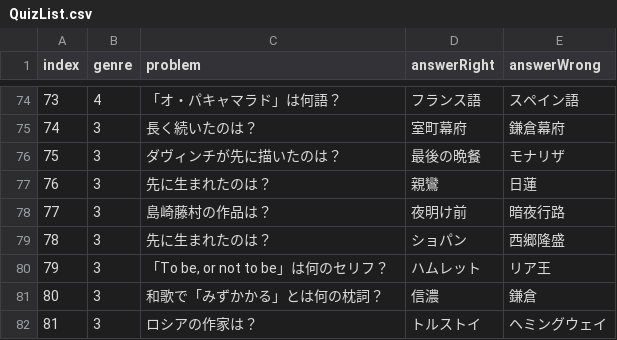
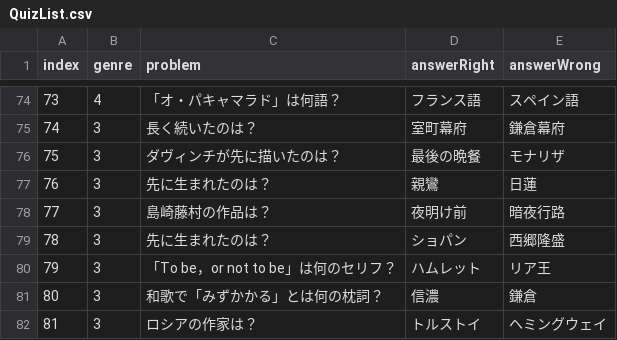
Before and after one commit to Iwark/groupwork, a CSV file: QuizList.csv, drawn as a sheet; only a part is shown, gaps mark what is left out.

Commit message:
QuizList

```diff
--- a/QuizList.csv
+++ b/QuizList.csv
@@ -79,3 +79,3 @@ index,genre,problem,answerRight,answerWrong
 78,3,先に生まれたのは？,ショパン,西郷隆盛
-79,3,"「To be, or not to be」は何のセリフ？",ハムレット,リア王
+79,3,"「To be，or not to be」は何のセリフ？",ハムレット,リア王
 80,3,和歌で「みずかかる」とは何の枕詞？,信濃,鎌倉
```
